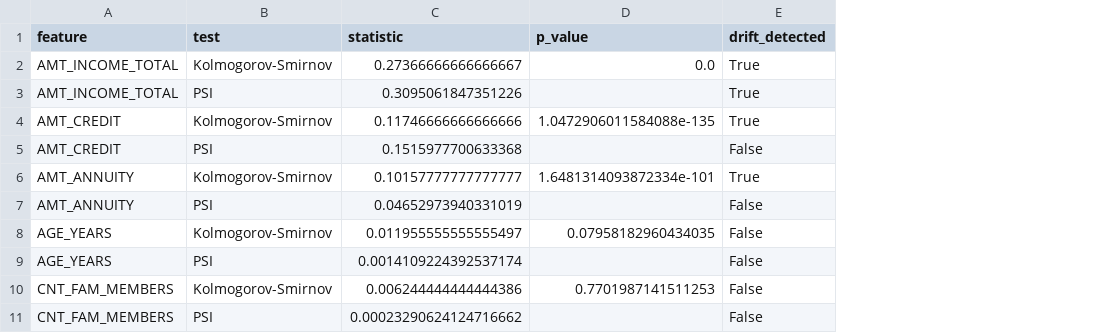
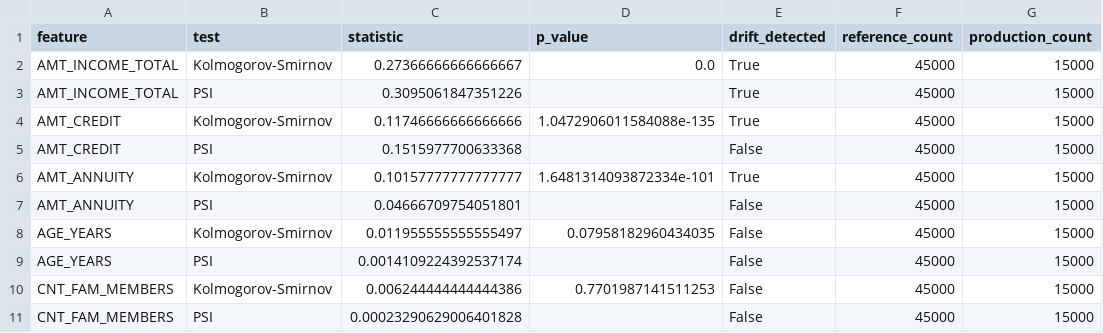
Before and after one commit to marcelfaresgit-ux/challenge4-credit-drift, a CSV file: reports/generated/drift_statistics.csv, drawn as a sheet; the diff names each change by its address in the sheet, - before the commit and + after, or states it on an @@ line.

Commit message:
fix: count all records in PSI reports

```diff
--- a/reports/generated/drift_statistics.csv
+++ b/reports/generated/drift_statistics.csv
+column F (reference_count), rows 2-11: all 45000
+column G (production_count), rows 2-11: all 15000
-C7 (statistic): 0.04652973940331019
+C7 (statistic): 0.04666709754051801
-C11 (statistic): 0.00023290624124716662
+C11 (statistic): 0.00023290629006401828
```
Also changed, not shown: 4 other files.
